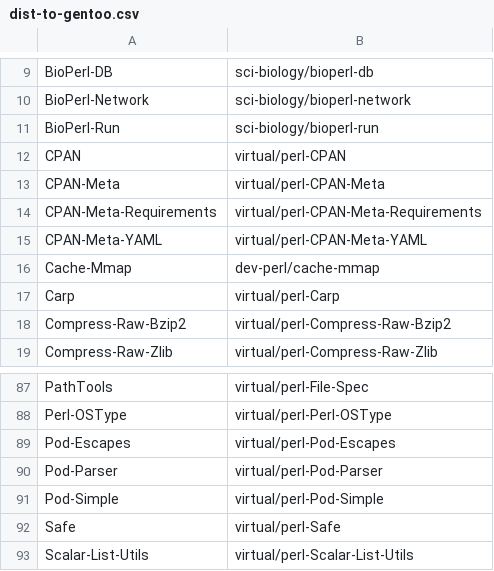
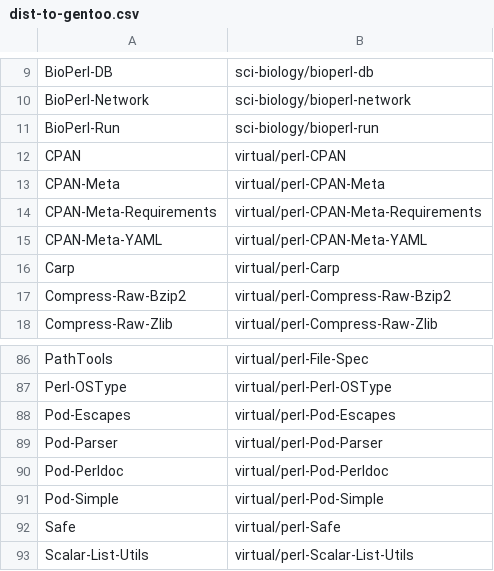
Before and after one commit to kentnl/Gentoo-Util-VirtualDepend, a CSV file: share/dist-to-gentoo.csv, drawn as a sheet; only a part is shown, gaps mark what is left out; removed rows and columns are numbered as before the commit, all else as after; the diff names each change by its address in the sheet, - before the commit and + after, or states it on an @@ line.

```diff
--- a/share/dist-to-gentoo.csv
+++ b/share/dist-to-gentoo.csv
-row 16: Cache-Mmap | dev-perl/cache-mmap
+row 90: Pod-Perldoc | virtual/perl-Pod-Perldoc
```
Also changed, not shown: share/dist-versions.csv, share/module-to-gentoo.csv, 16 other files.
